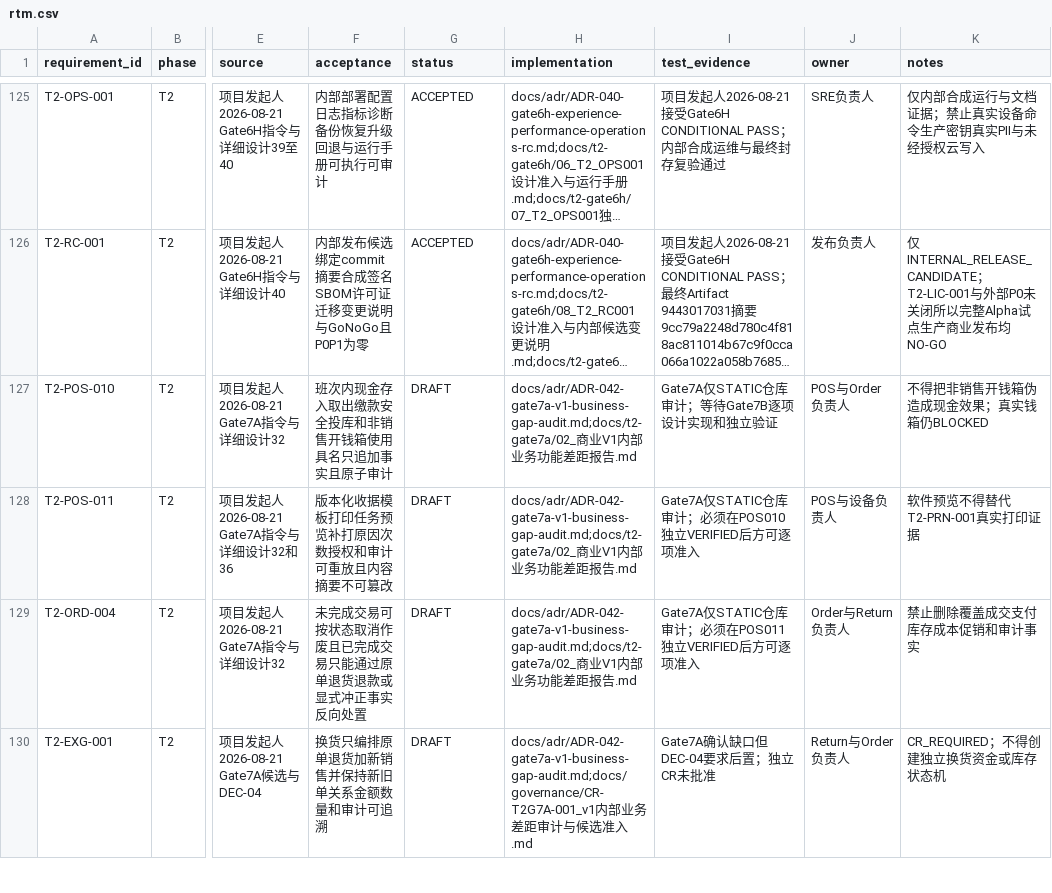
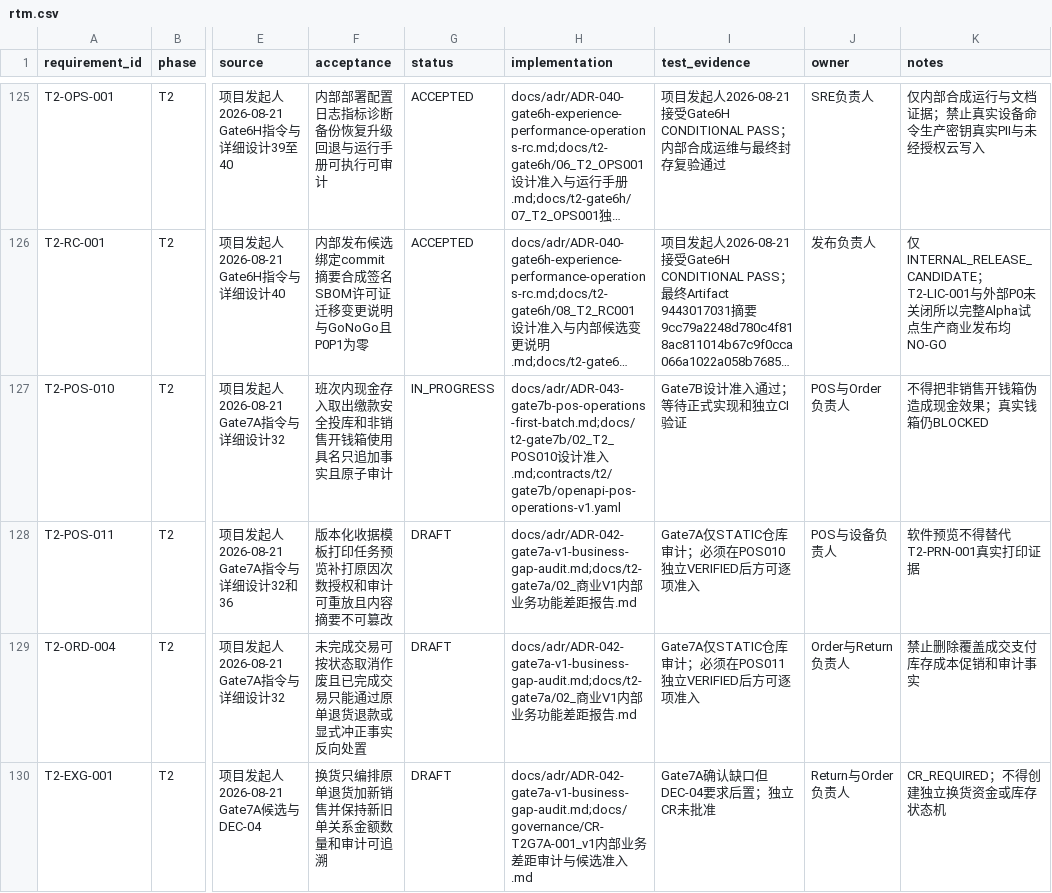
Before and after one commit to eiven-xxw/jshPOS, a CSV file: docs/governance/rtm.csv, drawn as a sheet; only a part is shown, gaps mark what is left out; long unchanged cells end in …; the diff names each change by its address in the sheet, - before the commit and + after, or states it on an @@ line.

Commit message:
feat(gate7b): implement POS010 shift cash operations

```diff
--- a/docs/governance/rtm.csv
+++ b/docs/governance/rtm.csv
-G127 (status): DRAFT
+G127 (status): IN_PROGRESS
-H127 (implementation): docs/adr/ADR-042-gate7a-v1-business-gap-audit.md;docs/t2-gate7a/02_商业V1内部业务功能差距报告.md
+H127 (implementation): docs/adr/ADR-043-gate7b-pos-operations-first-batch.md;docs/t2-gate7b/02_T2_POS010设计准入.md;contracts/t2/gate7b/openapi-pos-operations-v1.yaml
-I127 (test_evidence): Gate7A仅STATIC仓库审计；等待Gate7B逐项设计实现和独立验证
+I127 (test_evidence): Gate7B设计准入通过；等待正式实现和独立CI验证
```
Also changed, not shown: 47 other files.
